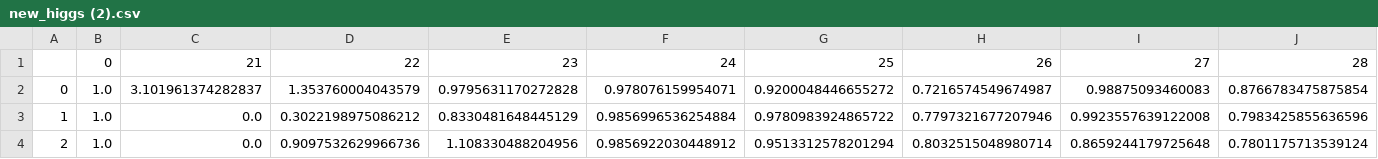
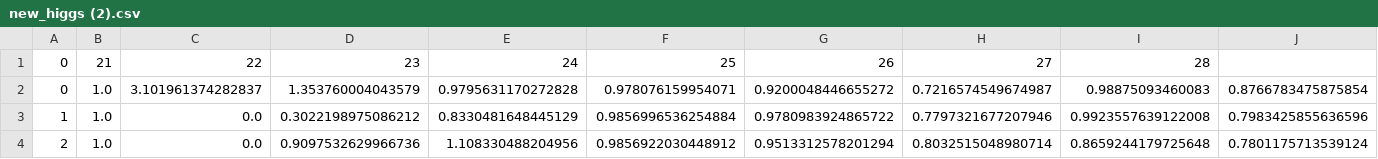
Before and after one commit to Rachel-Merrill/PHYS378, a CSV file: new_higgs (2).csv, drawn as a sheet; only a part is shown.

Commit message:
Update new_higgs (2).csv

```diff
--- a/new_higgs (2).csv
+++ b/new_higgs (2).csv
@@ -1,2 +1,2 @@
-,0,21,22,23,24,25,26,27,28
+0,21,22,23,24,25,26,27,28
 0,1.0,3.101961374282837,1.353760004043579,0.9795631170272828,0.978076159954071,0.9200048446655272,0.7216574549674987,0.98875093460083,0.8766783475875854
```
